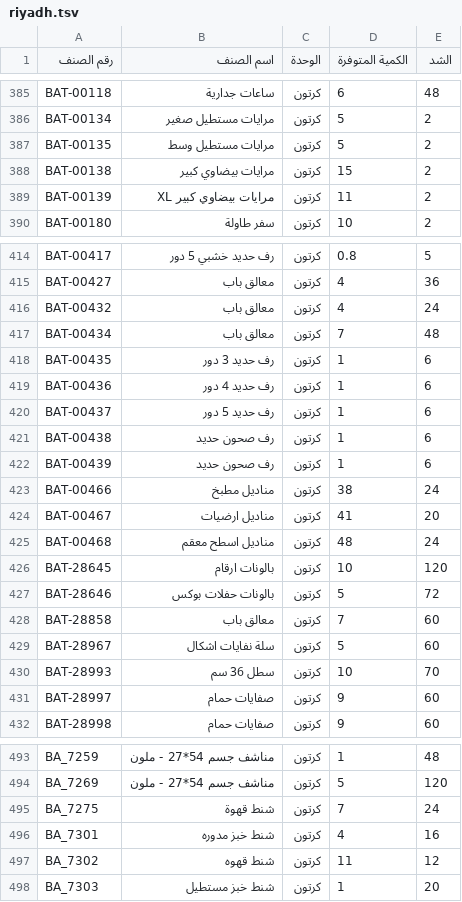
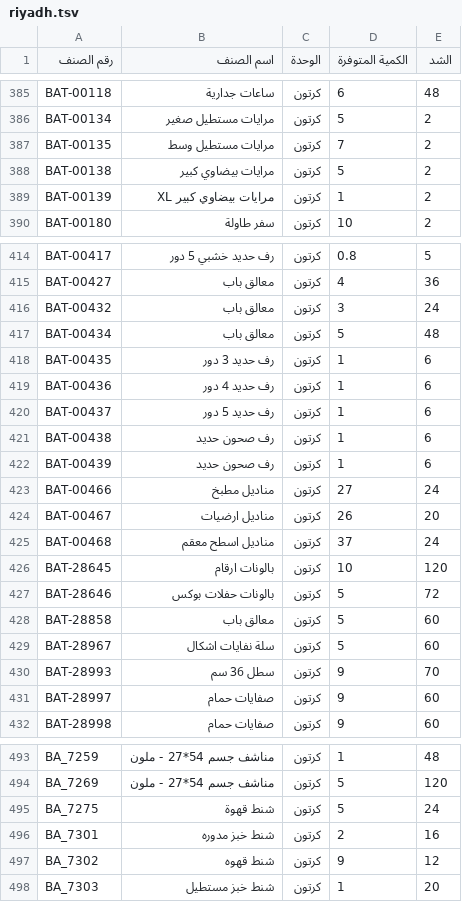
Before and after one commit to al-hzmi/inventory-system, a TSV file: data/riyadh.tsv, drawn as a sheet; only a part is shown, gaps mark what is left out; the diff covers the shown part only.

Commit message:
admin: import riyadh

```diff
--- a/data/riyadh.tsv
+++ b/data/riyadh.tsv
@@ -386,5 +386,5 @@ BAT-00118	ساعات جدارية	كرتون	6	48
 BAT-00134	مرايات مستطيل صغير	كرتون	5	2			
-BAT-00135	مرايات مستطيل وسط	كرتون	5	2			
-BAT-00138	مرايات بيضاوي كبير	كرتون	15	2			
-BAT-00139	مرايات بيضاوي كبير XL	كرتون	11	2			
+BAT-00135	مرايات مستطيل وسط	كرتون	7	2			
+BAT-00138	مرايات بيضاوي كبير	كرتون	5	2			
+BAT-00139	مرايات بيضاوي كبير XL	كرتون	1	2			
 BAT-00180	سفر طاولة	كرتون	10	2			
@@ -415,4 +415,4 @@ BAT-00417	رف حديد خشبي 5 دور	كرتون	0.8	5
 BAT-00427	معالق باب	كرتون	4	36			
-BAT-00432	معالق باب	كرتون	4	24			
-BAT-00434	معالق باب	كرتون	7	48			
+BAT-00432	معالق باب	كرتون	3	24			
+BAT-00434	معالق باب	كرتون	5	48			
 BAT-00435	رف حديد 3 دور	كرتون	1	6			
@@ -422,10 +422,10 @@ BAT-00438	رف صحون حديد	كرتون	1	6
 BAT-00439	رف صحون حديد	كرتون	1	6			
-BAT-00466	مناديل مطبخ	كرتون	38	24			
-BAT-00467	مناديل ارضيات	كرتون	41	20			
-BAT-00468	مناديل اسطح معقم	كرتون	48	24			
+BAT-00466	مناديل مطبخ	كرتون	27	24			
+BAT-00467	مناديل ارضيات	كرتون	26	20			
+BAT-00468	مناديل اسطح معقم	كرتون	37	24			
 BAT-28645	بالونات ارقام	كرتون	10	120			
 BAT-28646	بالونات حفلات بوكس	كرتون	5	72			
-BAT-28858	معالق باب	كرتون	7	60			
+BAT-28858	معالق باب	كرتون	5	60			
 BAT-28967	سلة نفايات اشكال	كرتون	5	60			
-BAT-28993	سطل 36 سم	كرتون	10	70			
+BAT-28993	سطل 36 سم	كرتون	9	70			
 BAT-28997	صفايات حمام	كرتون	9	60			
@@ -494,5 +494,5 @@ BA_7259	مناشف جسم 54*27 - ملون	كرتون	1	48
 BA_7269	مناشف جسم 54*27 - ملون	كرتون	5	120			
-BA_7275	شنط قهوة	كرتون	7	24			
-BA_7301	شنط خبز مدوره	كرتون	4	16			
-BA_7302	شنط قهوه	كرتون	11	12			
+BA_7275	شنط قهوة	كرتون	5	24			
+BA_7301	شنط خبز مدوره	كرتون	2	16			
+BA_7302	شنط قهوه	كرتون	9	12			
 BA_7303	شنط خبز مستطيل	كرتون	1	20			
```
Also changed, not shown: 11 edited cells elsewhere in this file.
